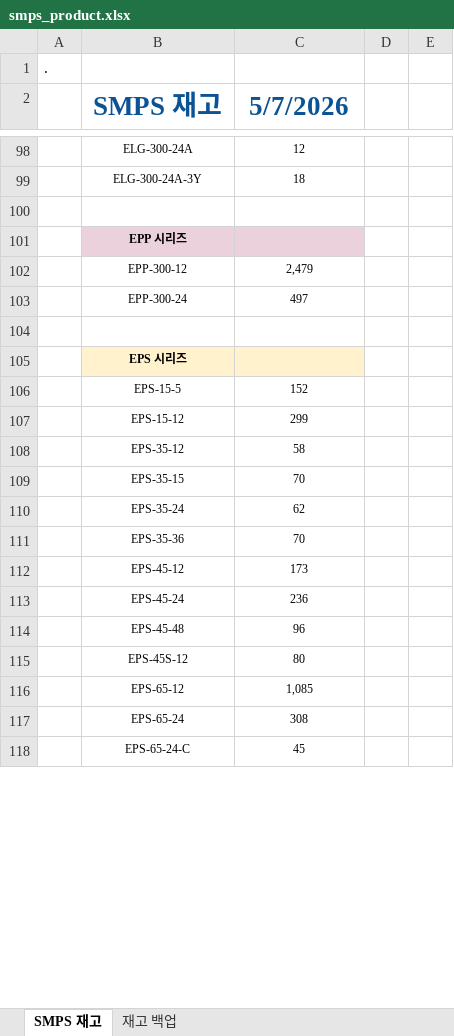
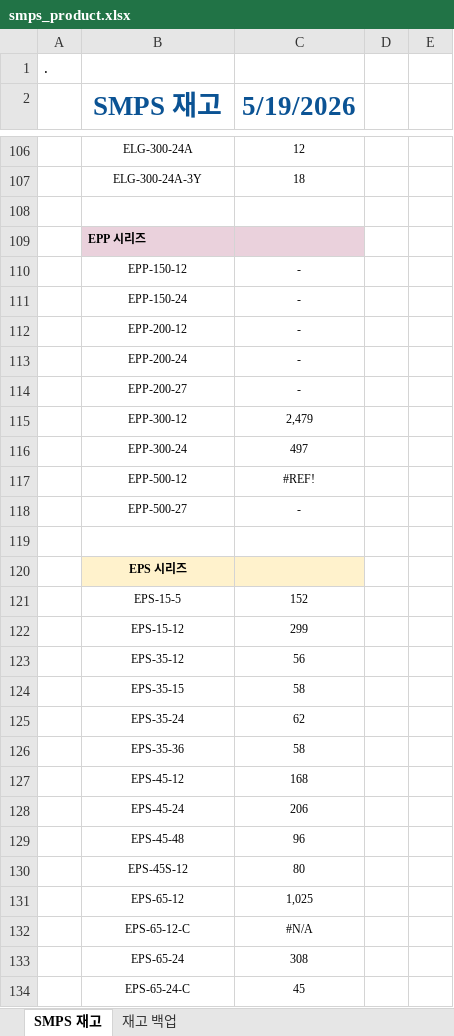
Before and after one commit to 2SLI/mwpower, an Excel workbook: smps_product.xlsx, sheet SMPS 재고, drawn as a sheet; only a part is shown, gaps mark what is left out; values as stored, in another font and other column widths than the file's, no borders; charts and pictures and conditional formats not drawn; addresses are those after the commit; the diff covers the shown part only; the diff names each change by its address in the sheet, - before the commit and + after, or states it on an @@ line.

```diff
--- a/smps_product.xlsx (sheet SMPS 재고)
+++ b/smps_product.xlsx (sheet SMPS 재고)
-C2: 5/7/2026
+C2: 5/19/2026
-B109 alignment: center
+B109 alignment: left
+row 110:  | EPP-150-12 | -
+row 111:  | EPP-150-24 | -
+row 112:  | EPP-200-12 | -
+row 113:  | EPP-200-24 | -
+row 114:  | EPP-200-27 | -
+row 117:  | EPP-500-12 | #REF!
+row 118:  | EPP-500-27 | -
-C123 (5/19/2026): 58
+C123 (5/19/2026): 56
-C124 (5/19/2026): 70
+C124 (5/19/2026): 58
-C126 (5/19/2026): 70
+C126 (5/19/2026): 58
-C127 (5/19/2026): 173
+C127 (5/19/2026): 168
-C128 (5/19/2026): 236
+C128 (5/19/2026): 206
-C131 (5/19/2026): 1,085
+C131 (5/19/2026): 1,025
+row 132:  | EPS-65-12-C | #N/A
```
Also changed, not shown: 28 added rows and 244 edited cells elsewhere in this sheet, sheet 재고 백업, formulas that keep their value, 2 other files.
